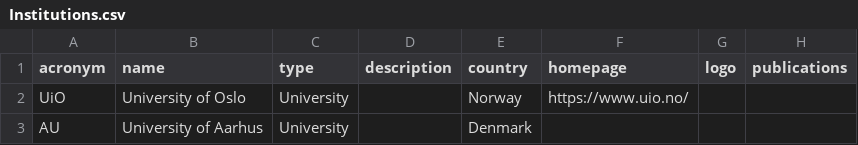
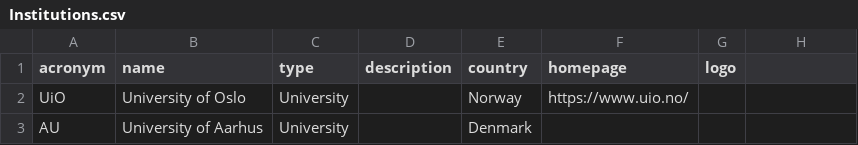
Before and after one commit to molgenis/molgenis-projects, a CSV file: remodel_lifecycle/catalogue_emx2/Institutions.csv, drawn as a sheet; only a part is shown; the diff names each change by its address in the sheet, - before the commit and + after, or states it on an @@ line.

```diff
--- a/remodel_lifecycle/catalogue_emx2/Institutions.csv
+++ b/remodel_lifecycle/catalogue_emx2/Institutions.csv
-H1: publications
+H1: (empty)
```
Also changed, not shown: remodel_lifecycle/catalogue_emx2/CollectionEvents.csv, remodel_lifecycle/catalogue_emx2/Contacts.csv, 22 other files.
